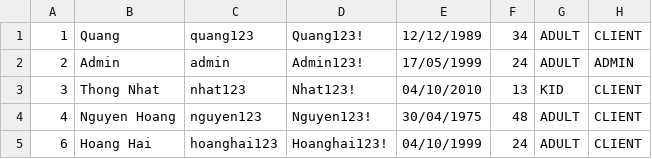
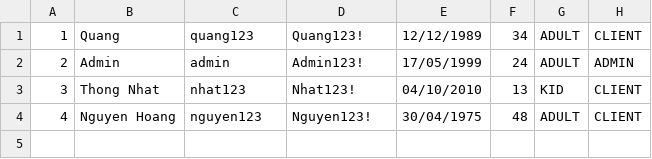
Before and after one commit to HoangHai0156/CaseStudy_Train-Route-and-Ticket-Booking-Management, a CSV file: Train Ticket Management/Data/customer.csv, drawn as a sheet; the diff names each change by its address in the sheet, - before the commit and + after, or states it on an @@ line.

```diff
--- a/Train Ticket Management/Data/customer.csv
+++ b/Train Ticket Management/Data/customer.csv
-row 5: 6 | Hoang Hai | hoanghai123 | Hoanghai123! | 04/10/1999 | 24 | ADULT | CLIENT
```
Also changed, not shown: Train Ticket Management/Data/seat.csv, Train Ticket Management/Data/ticket.csv, 1 other file.
